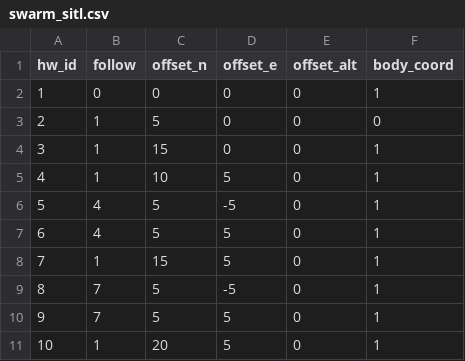
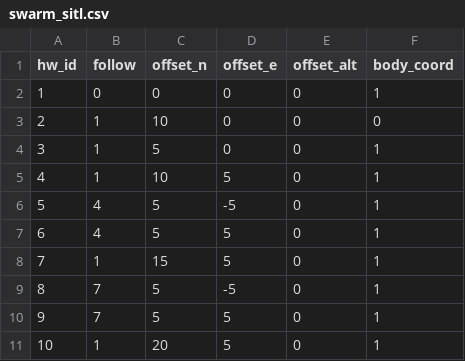
Before and after one commit to alireza787b/mavsdk_drone_show, a CSV file: swarm_sitl.csv, drawn as a sheet; only a part is shown.

Commit message:
Update swarm data: 2025-05-08 10:49:16

```diff
--- a/swarm_sitl.csv
+++ b/swarm_sitl.csv
@@ -2,4 +2,4 @@ hw_id,follow,offset_n,offset_e,offset_alt,body_coord
 1,0,0,0,0,1
-2,1,5,0,0,0
-3,1,15,0,0,1
+2,1,10,0,0,0
+3,1,5,0,0,1
 4,1,10,5,0,1
```
